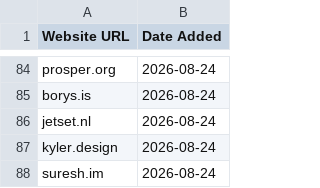
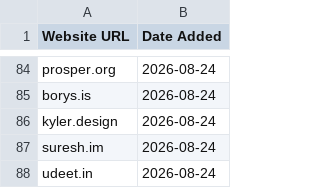
Before and after one commit to omyvnss/adfolio-clone, a CSV file: data/history/2026-09-17.csv, drawn as a sheet; only a part is shown, gaps mark what is left out; the shorter side is filled out with more unchanged rows; the diff names each change by its address in the sheet, - before the commit and + after, or states it on an @@ line.

```diff
--- a/data/history/2026-09-17.csv
+++ b/data/history/2026-09-17.csv
-row 86: jetset.nl | 2026-08-24
```
Also changed, not shown: 2 other files.
